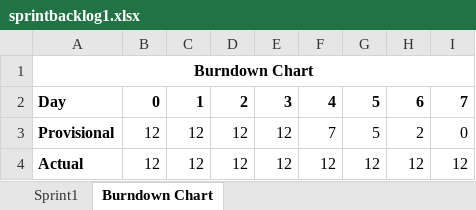
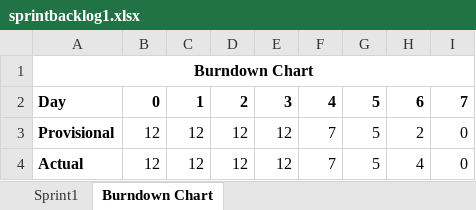
Before and after one commit to vidyanan/L01_03, an Excel workbook: presentations/links/sprintbacklog1.xlsx, sheet Burndown Chart, drawn as a sheet; values as stored, in another font and other column widths than the file's, no borders; charts and pictures not drawn; the diff names each change by its address in the sheet, - before the commit and + after, or states it on an @@ line.

```diff
--- a/presentations/links/sprintbacklog1.xlsx (sheet Burndown Chart)
+++ b/presentations/links/sprintbacklog1.xlsx (sheet Burndown Chart)
-F4: 12
+F4: 7
-G4: 12
+G4: 5
-H4: 12
+H4: 4
-I4: 12
+I4: 0
```
Also changed, not shown: sheet Sprint1, formulas that keep their value, charts or pictures, 3 other files.
